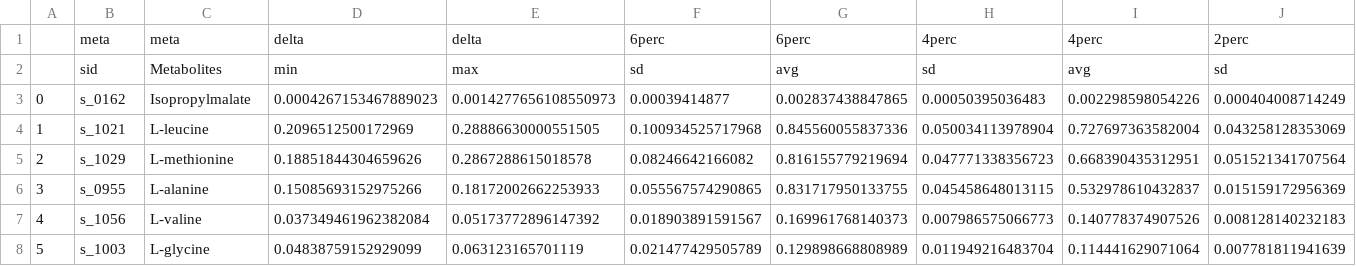
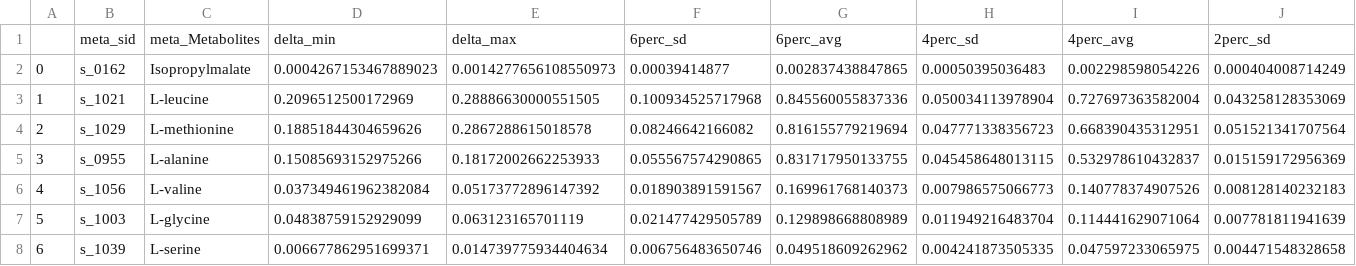
Before and after one commit to nonesk/kotoura-preprocess, a CSV file: processed_yeast_wt.csv, drawn as a sheet; only a part is shown; the shorter side is filled out with more unchanged rows; removed rows and columns are numbered as before the commit, all else as after; rows hold the shown columns only; the diff names each change by its address in the sheet, - before the commit and + after, or states it on an @@ line.

```diff
--- a/processed_yeast_wt.csv
+++ b/processed_yeast_wt.csv
-row 1:  | meta | meta | delta | delta | 6perc | 6perc | 4perc | 4perc | 2perc
-row 2:  | sid | Metabolites | min | max | sd | avg | sd | avg | sd
+row 1:  | meta_sid | meta_Metabolites | delta_min | delta_max | 6perc_sd | 6perc_avg | 4perc_sd | 4perc_avg | 2perc_sd
```
Also changed, not shown: processed_yeast_ko.csv, 1 other file.
